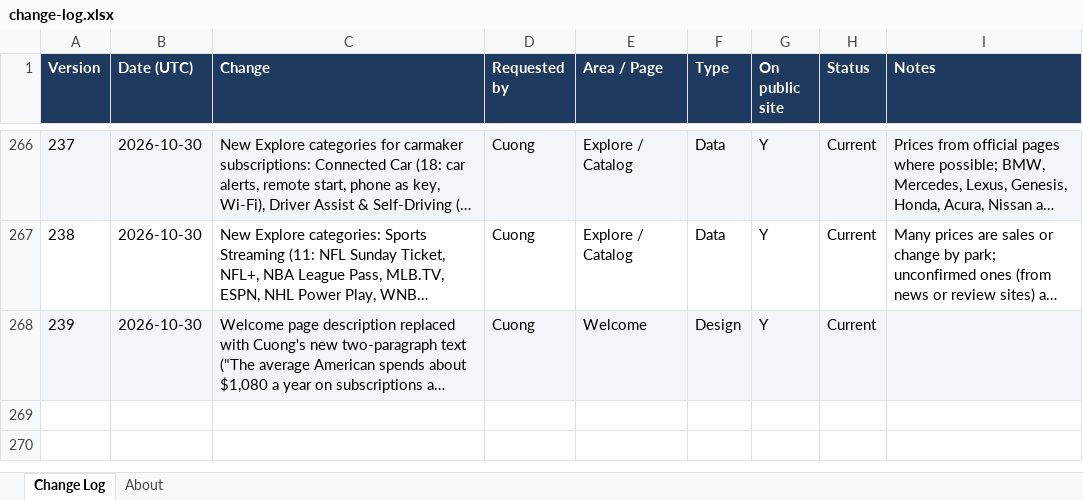
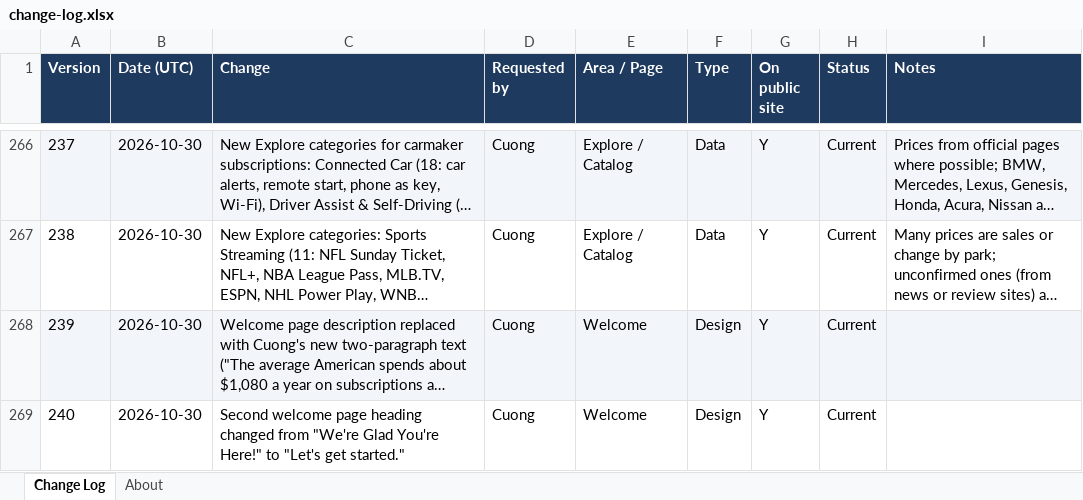
Before and after one commit to cquach1004/Subscription-keeper, an Excel workbook: changelog/change-log.xlsx, sheet Change Log, drawn as a sheet; only a part is shown, gaps mark what is left out; long unchanged cells end in …; values as stored, in another font and other column widths than the file's, no borders; the diff names each change by its address in the sheet, - before the commit and + after, or states it on an @@ line.

```diff
--- a/changelog/change-log.xlsx (sheet Change Log)
+++ b/changelog/change-log.xlsx (sheet Change Log)
+row 269: 240 | 2026-10-30 | Second welcome page heading changed from "We're Glad You're Here!" to "Let's get started." | Cuong | Welcome | Design | Y | Current
```
Also changed, not shown: 4 other files.
